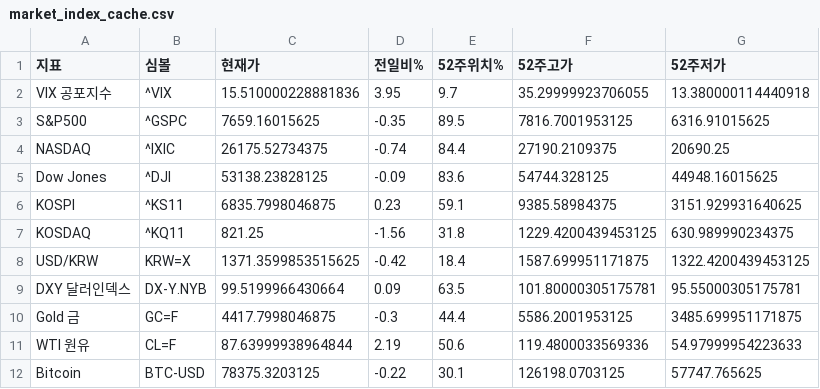
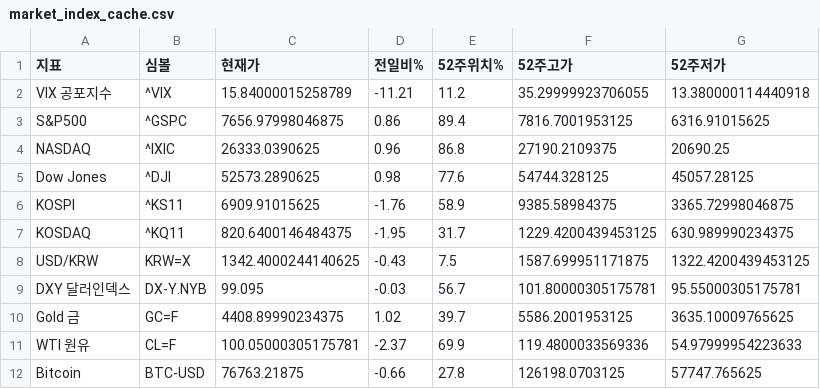
Before and after one commit to dicacros-gif/claude, a CSV file: data/market_index_cache.csv, drawn as a sheet.

```diff
--- a/data/market_index_cache.csv
+++ b/data/market_index_cache.csv
@@ -1,12 +1,12 @@
 지표,심볼,현재가,전일비%,52주위치%,52주고가,52주저가
-VIX 공포지수,^VIX,15.510000228881836,3.95,9.7,35.29999923706055,13.380000114440918
-S&P500,^GSPC,7659.16015625,-0.35,89.5,7816.7001953125,6316.91015625
-NASDAQ,^IXIC,26175.52734375,-0.74,84.4,27190.2109375,20690.25
-Dow Jones,^DJI,53138.23828125,-0.09,83.6,54744.328125,44948.16015625
-KOSPI,^KS11,6835.7998046875,0.23,59.1,9385.58984375,3151.929931640625
-KOSDAQ,^KQ11,821.25,-1.56,31.8,1229.4200439453125,630.989990234375
-USD/KRW,KRW=X,1371.3599853515625,-0.42,18.4,1587.699951171875,1322.4200439453125
-DXY 달러인덱스,DX-Y.NYB,99.5199966430664,0.09,63.5,101.80000305175781,95.55000305175781
-Gold 금,GC=F,4417.7998046875,-0.3,44.4,5586.2001953125,3485.699951171875
-WTI 원유,CL=F,87.63999938964844,2.19,50.6,119.4800033569336,54.97999954223633
-Bitcoin,BTC-USD,78375.3203125,-0.22,30.1,126198.0703125,57747.765625
+VIX 공포지수,^VIX,15.84000015258789,-11.21,11.2,35.29999923706055,13.380000114440918
+S&P500,^GSPC,7656.97998046875,0.86,89.4,7816.7001953125,6316.91015625
+NASDAQ,^IXIC,26333.0390625,0.96,86.8,27190.2109375,20690.25
+Dow Jones,^DJI,52573.2890625,0.98,77.6,54744.328125,45057.28125
+KOSPI,^KS11,6909.91015625,-1.76,58.9,9385.58984375,3365.72998046875
+KOSDAQ,^KQ11,820.6400146484375,-1.95,31.7,1229.4200439453125,630.989990234375
+USD/KRW,KRW=X,1342.4000244140625,-0.43,7.5,1587.699951171875,1322.4200439453125
+DXY 달러인덱스,DX-Y.NYB,99.095,-0.03,56.7,101.80000305175781,95.55000305175781
+Gold 금,GC=F,4408.89990234375,1.02,39.7,5586.2001953125,3635.10009765625
+WTI 원유,CL=F,100.05000305175781,-2.37,69.9,119.4800033569336,54.97999954223633
+Bitcoin,BTC-USD,76763.21875,-0.66,27.8,126198.0703125,57747.765625
```
Also changed, not shown: data/sector_perf_cache.csv, 3 other files.
